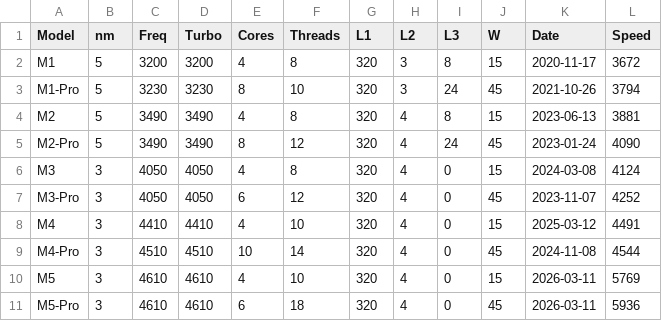
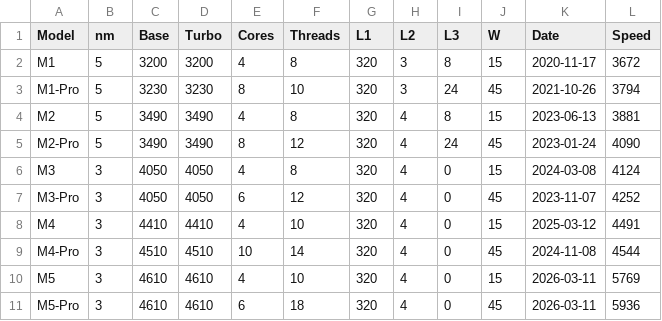
Before and after one commit to arni-magnusson/cpu, a CSV file: benchmark_online/data/apple.csv, drawn as a sheet.

```diff
--- a/benchmark_online/data/apple.csv
+++ b/benchmark_online/data/apple.csv
@@ -1,2 +1,2 @@
-Model,nm,Freq,Turbo,Cores,Threads,L1,L2,L3,W,Date,Speed
+Model,nm,Base,Turbo,Cores,Threads,L1,L2,L3,W,Date,Speed
 M1,5,3200,3200,4,8,320,3,8,15,2020-11-17,3672
```
Also changed, not shown: benchmark_online/data/companies.csv, benchmark_online/data/history.csv, 31 other files.
